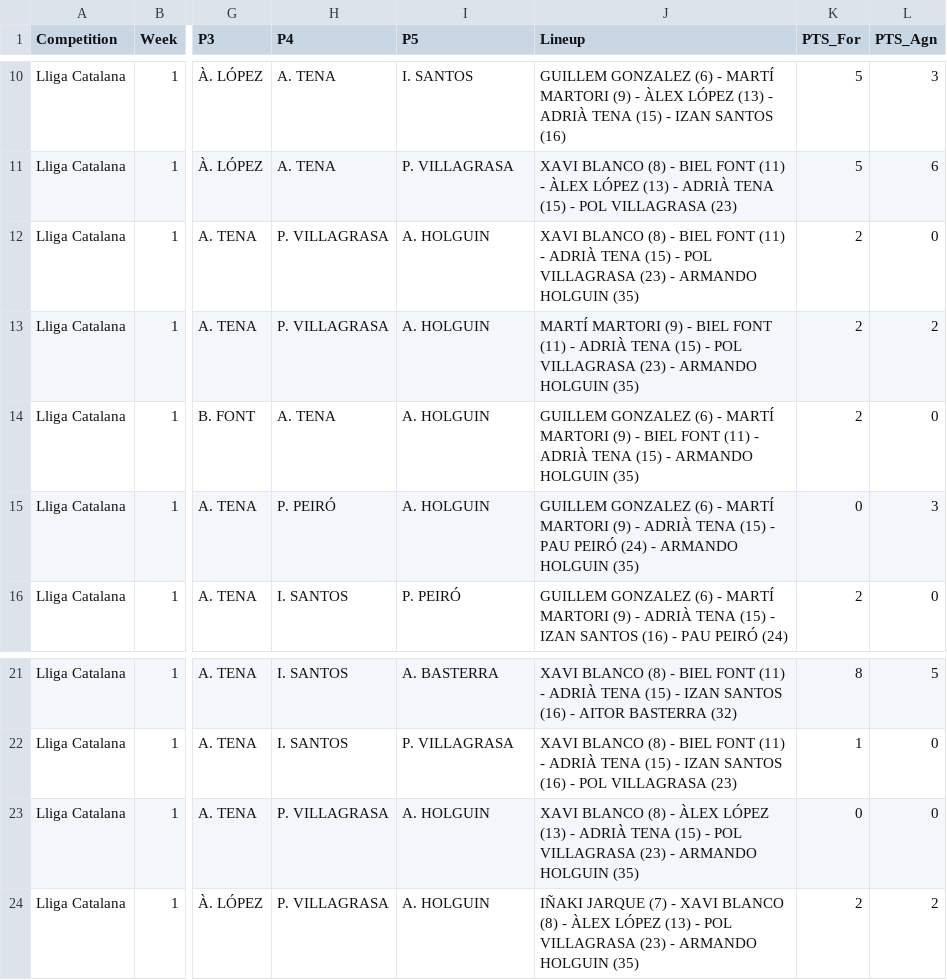
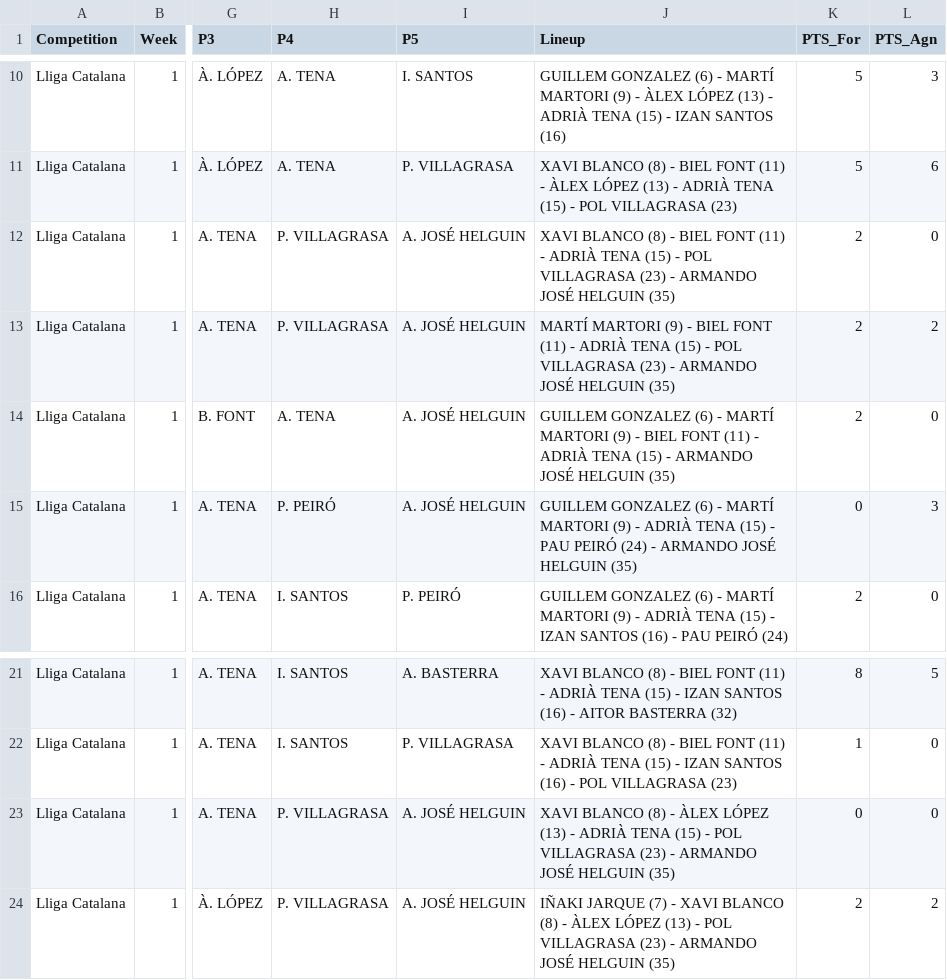
Before and after one commit to jeffreyabbot/copacat_jugadors, a CSV file: data/raw/Copa_Catalunya/2026_11_19_J6_CB_Argentona_CEB_Sant_Jordi/C_B_Argentona_vs_CEB_Sant_Jordi_2026-11-19_Final_Q4_Lineup_5Man_Stats.csv, drawn as a sheet; only a part is shown, gaps mark what is left out; the diff names each change by its address in the sheet, - before the commit and + after, or states it on an @@ line.

Commit message:
Armando

```diff
--- a/data/raw/Copa_Catalunya/2026_11_19_J6_CB_Argentona_CEB_Sant_Jordi/C_B_Argentona_vs_CEB_Sant_Jordi_2026-11-19_Final_Q4_Lineup_5Man_Stats.csv
+++ b/data/raw/Copa_Catalunya/2026_11_19_J6_CB_Argentona_CEB_Sant_Jordi/C_B_Argentona_vs_CEB_Sant_Jordi_2026-11-19_Final_Q4_Lineup_5Man_Stats.csv
-I12:I15 (P5): A. HOLGUIN
+I12:I15 (P5): A. JOSÉ HELGUIN
-J12 (Lineup): …- ARMANDO HOLGUIN (35)
+J12 (Lineup): …- ARMANDO JOSÉ HELGUIN (35)
-J13 (Lineup): …- ARMANDO HOLGUIN (35)
+J13 (Lineup): …- ARMANDO JOSÉ HELGUIN (35)
-J14 (Lineup): …- ARMANDO HOLGUIN (35)
+J14 (Lineup): …- ARMANDO JOSÉ HELGUIN (35)
-J15 (Lineup): …- ARMANDO HOLGUIN (35)
+J15 (Lineup): …- ARMANDO JOSÉ HELGUIN (35)
-I23:I24 (P5): A. HOLGUIN
+I23:I24 (P5): A. JOSÉ HELGUIN
-J23 (Lineup): …- ARMANDO HOLGUIN (35)
+J23 (Lineup): …- ARMANDO JOSÉ HELGUIN (35)
-J24 (Lineup): …- ARMANDO HOLGUIN (35)
+J24 (Lineup): …- ARMANDO JOSÉ HELGUIN (35)
```
Also changed, not shown: data/raw/Copa_Catalunya/2026_11_19_J6_CB_Argentona_CEB_Sant_Jordi/C_B_Argentona_vs_CEB_Sant_Jordi_2026-11-19_Final_Q4_BoxScore.csv.
